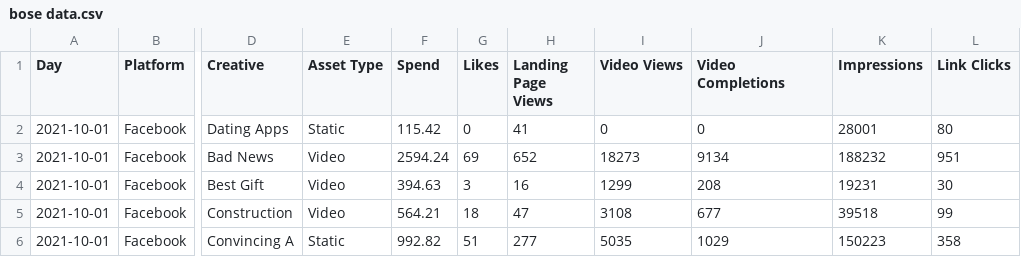
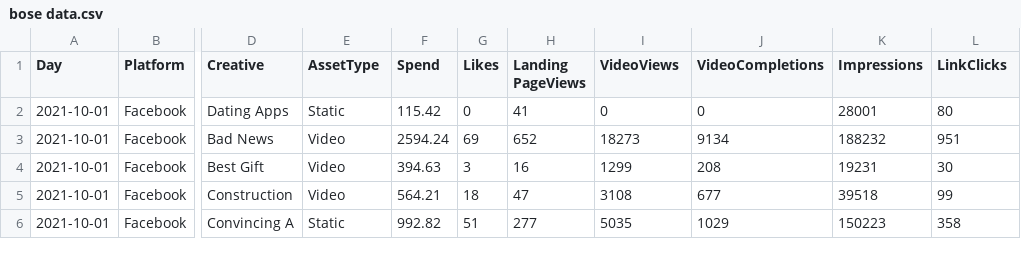
Before and after one commit to jcbonilla/VX, a CSV file: bose data.csv, drawn as a sheet; only a part is shown, gaps mark what is left out; the diff names each change by its address in the sheet, - before the commit and + after, or states it on an @@ line.

Commit message:
Update bose data.csv

```diff
--- a/bose data.csv
+++ b/bose data.csv
-E1: Asset Type
+E1: AssetType
-H1: Landing Page Views
+H1: Landing PageViews
-I1: Video Views
+I1: VideoViews
-J1: Video Completions
+J1: VideoCompletions
-L1: Link Clicks
+L1: LinkClicks
```
